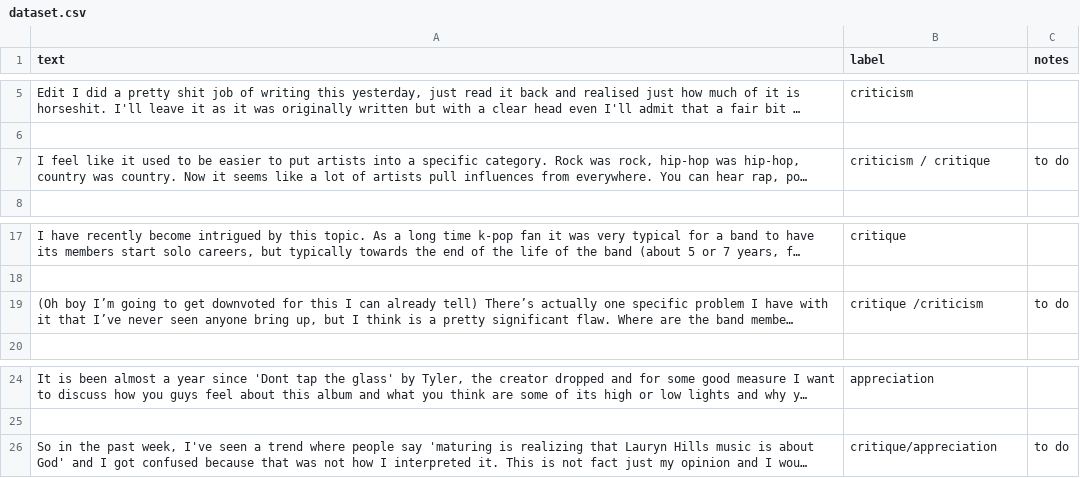
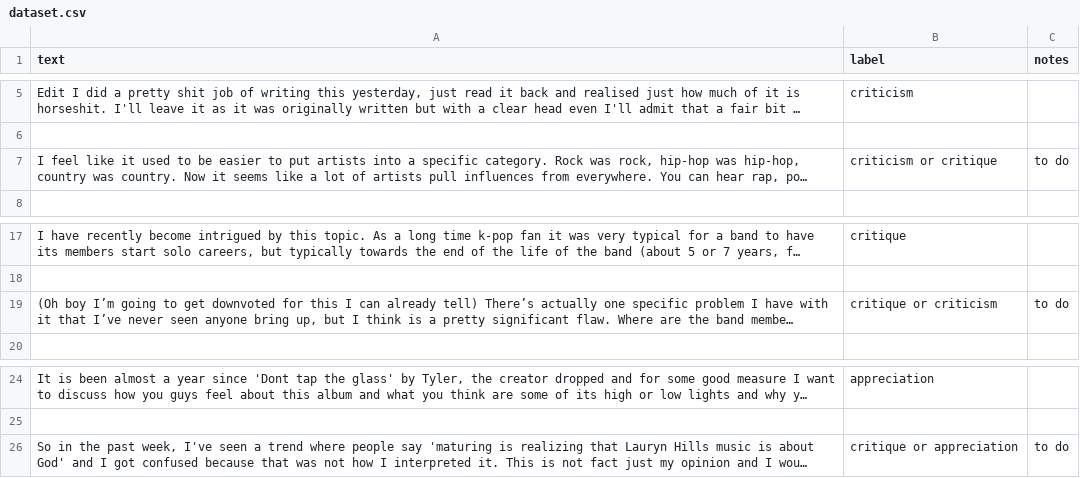
Before and after one commit to dineshigdd/ai201-project3-takemeter, a CSV file: dataset.csv, drawn as a sheet; only a part is shown, gaps mark what is left out; long unchanged cells end in …; the diff names each change by its address in the sheet, - before the commit and + after, or states it on an @@ line.

Commit message:
update dataset.csv

```diff
--- a/dataset.csv
+++ b/dataset.csv
-B7 (label): criticism / critique
+B7 (label): criticism or critique
-B19 (label): critique /criticism
+B19 (label): critique or criticism
-B26 (label): critique/appreciation
+B26 (label): critique or appreciation
```
